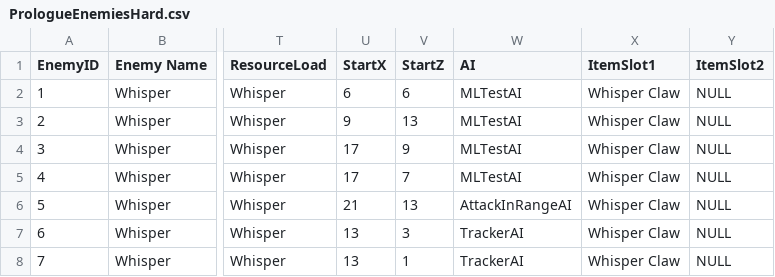
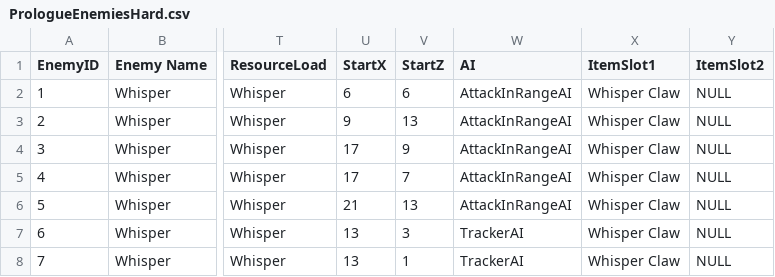
Before and after one commit to Matthew0314/Where-The-Moon-Meets-The-Sun, a CSV file: Assets/Scripts/MapManagers/Prologue/PrologueEnemiesHard.csv, drawn as a sheet; only a part is shown, gaps mark what is left out; the diff names each change by its address in the sheet, - before the commit and + after, or states it on an @@ line.

```diff
--- a/Assets/Scripts/MapManagers/Prologue/PrologueEnemiesHard.csv
+++ b/Assets/Scripts/MapManagers/Prologue/PrologueEnemiesHard.csv
-W2:W5 (AI): MLTestAI
+W2:W5 (AI): AttackInRangeAI
```
Also changed, not shown: 11 other files.
